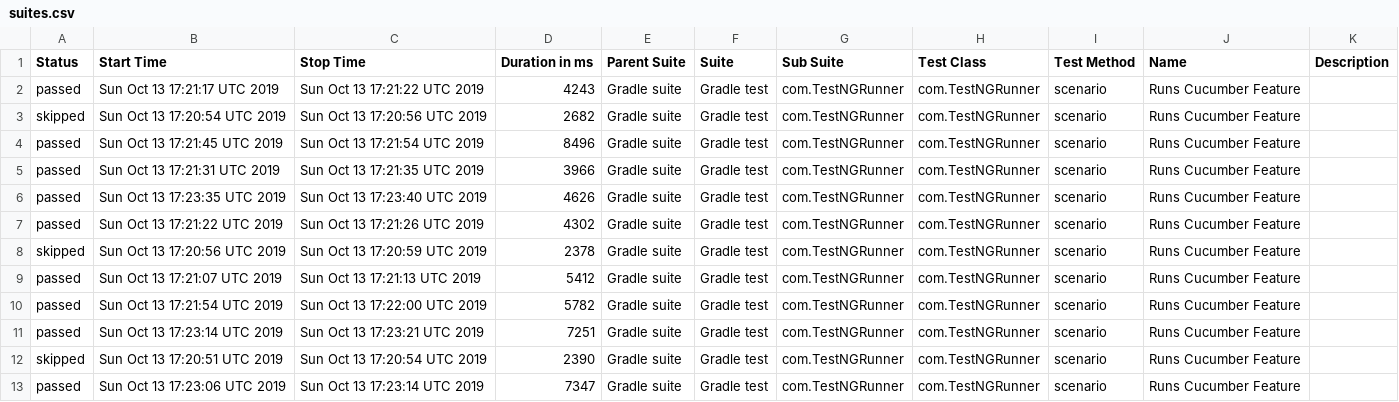
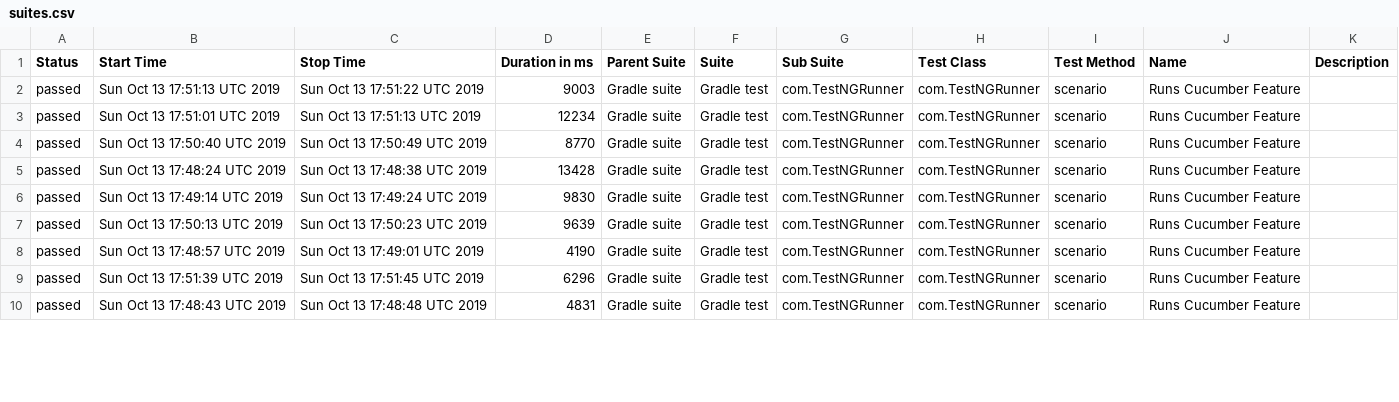
Before and after one commit to kamil-nowocin/Test_Automation-automationpractice, a CSV file: data/suites.csv, drawn as a sheet; only a part is shown; the diff covers the shown part only.

```diff
--- a/data/suites.csv
+++ b/data/suites.csv
@@ -1,13 +1,10 @@
 "Status","Start Time","Stop Time","Duration in ms","Parent Suite","Suite","Sub Suite","Test Class","Test Method","Name","Description"
-"passed","Sun Oct 13 17:21:17 UTC 2019","Sun Oct 13 17:21:22 UTC 2019","4243","Gradle suite","Gradle test","com.TestNGRunner","com.TestNGRunner","scenario","Runs Cucumber Feature",""
-"skipped","Sun Oct 13 17:20:54 UTC 2019","Sun Oct 13 17:20:56 UTC 2019","2682","Gradle suite","Gradle test","com.TestNGRunner","com.TestNGRunner","scenario","Runs Cucumber Feature",""
-"passed","Sun Oct 13 17:21:45 UTC 2019","Sun Oct 13 17:21:54 UTC 2019","8496","Gradle suite","Gradle test","com.TestNGRunner","com.TestNGRunner","scenario","Runs Cucumber Feature",""
-"passed","Sun Oct 13 17:21:31 UTC 2019","Sun Oct 13 17:21:35 UTC 2019","3966","Gradle suite","Gradle test","com.TestNGRunner","com.TestNGRunner","scenario","Runs Cucumber Feature",""
-"passed","Sun Oct 13 17:23:35 UTC 2019","Sun Oct 13 17:23:40 UTC 2019","4626","Gradle suite","Gradle test","com.TestNGRunner","com.TestNGRunner","scenario","Runs Cucumber Feature",""
-"passed","Sun Oct 13 17:21:22 UTC 2019","Sun Oct 13 17:21:26 UTC 2019","4302","Gradle suite","Gradle test","com.TestNGRunner","com.TestNGRunner","scenario","Runs Cucumber Feature",""
-"skipped","Sun Oct 13 17:20:56 UTC 2019","Sun Oct 13 17:20:59 UTC 2019","2378","Gradle suite","Gradle test","com.TestNGRunner","com.TestNGRunner","scenario","Runs Cucumber Feature",""
-"passed","Sun Oct 13 17:21:07 UTC 2019","Sun Oct 13 17:21:13 UTC 2019","5412","Gradle suite","Gradle test","com.TestNGRunner","com.TestNGRunner","scenario","Runs Cucumber Feature",""
-"passed","Sun Oct 13 17:21:54 UTC 2019","Sun Oct 13 17:22:00 UTC 2019","5782","Gradle suite","Gradle test","com.TestNGRunner","com.TestNGRunner","scenario","Runs Cucumber Feature",""
-"passed","Sun Oct 13 17:23:14 UTC 2019","Sun Oct 13 17:23:21 UTC 2019","7251","Gradle suite","Gradle test","com.TestNGRunner","com.TestNGRunner","scenario","Runs Cucumber Feature",""
-"skipped","Sun Oct 13 17:20:51 UTC 2019","Sun Oct 13 17:20:54 UTC 2019","2390","Gradle suite","Gradle test","com.TestNGRunner","com.TestNGRunner","scenario","Runs Cucumber Feature",""
-"passed","Sun Oct 13 17:23:06 UTC 2019","Sun Oct 13 17:23:14 UTC 2019","7347","Gradle suite","Gradle test","com.TestNGRunner","com.TestNGRunner","scenario","Runs Cucumber Feature",""
+"passed","Sun Oct 13 17:51:13 UTC 2019","Sun Oct 13 17:51:22 UTC 2019","9003","Gradle suite","Gradle test","com.TestNGRunner","com.TestNGRunner","scenario","Runs Cucumber Feature",""
+"passed","Sun Oct 13 17:51:01 UTC 2019","Sun Oct 13 17:51:13 UTC 2019","12234","Gradle suite","Gradle test","com.TestNGRunner","com.TestNGRunner","scenario","Runs Cucumber Feature",""
+"passed","Sun Oct 13 17:50:40 UTC 2019","Sun Oct 13 17:50:49 UTC 2019","8770","Gradle suite","Gradle test","com.TestNGRunner","com.TestNGRunner","scenario","Runs Cucumber Feature",""
+"passed","Sun Oct 13 17:48:24 UTC 2019","Sun Oct 13 17:48:38 UTC 2019","13428","Gradle suite","Gradle test","com.TestNGRunner","com.TestNGRunner","scenario","Runs Cucumber Feature",""
+"passed","Sun Oct 13 17:49:14 UTC 2019","Sun Oct 13 17:49:24 UTC 2019","9830","Gradle suite","Gradle test","com.TestNGRunner","com.TestNGRunner","scenario","Runs Cucumber Feature",""
+"passed","Sun Oct 13 17:50:13 UTC 2019","Sun Oct 13 17:50:23 UTC 2019","9639","Gradle suite","Gradle test","com.TestNGRunner","com.TestNGRunner","scenario","Runs Cucumber Feature",""
+"passed","Sun Oct 13 17:48:57 UTC 2019","Sun Oct 13 17:49:01 UTC 2019","4190","Gradle suite","Gradle test","com.TestNGRunner","com.TestNGRunner","scenario","Runs Cucumber Feature",""
+"passed","Sun Oct 13 17:51:39 UTC 2019","Sun Oct 13 17:51:45 UTC 2019","6296","Gradle suite","Gradle test","com.TestNGRunner","com.TestNGRunner","scenario","Runs Cucumber Feature",""
+"passed","Sun Oct 13 17:48:43 UTC 2019","Sun Oct 13 17:48:48 UTC 2019","4831","Gradle suite","Gradle test","com.TestNGRunner","com.TestNGRunner","scenario","Runs Cucumber Feature",""
```
Also changed, not shown: 5 removed rows and 54 edited cells elsewhere in this file, 51 other files.
